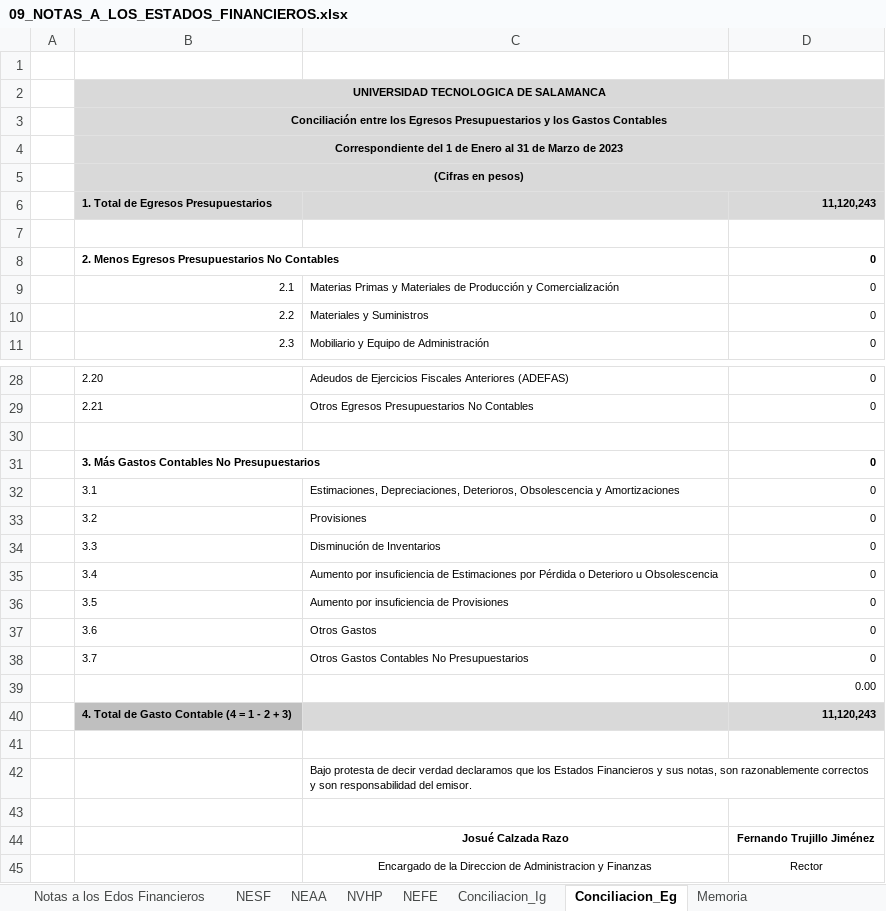
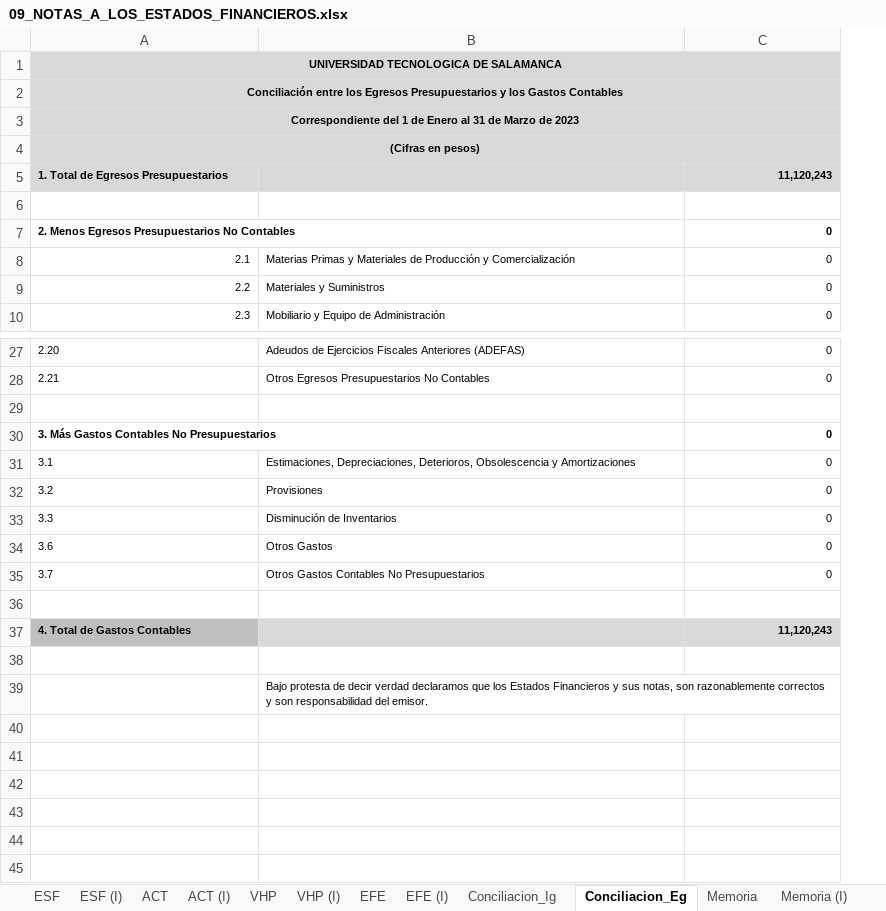
Before and after one commit to JoseRazo/uts, an Excel workbook: src/assets/content/estados-financieros/2023/primer-trimestre/01_INFORMACION_CONTABLE/09_NOTAS_A_LOS_ESTADOS_FINANCIEROS.xlsx, sheet Conciliacion_Eg, drawn as a sheet; only a part is shown, gaps mark what is left out; values as stored, in another font and other column widths than the file's, no borders; removed rows and columns are numbered as before the commit, all else as after; the diff names each change by its address in the sheet, - before the commit and + after, or states it on an @@ line.

```diff
--- a/src/assets/content/estados-financieros/2023/primer-trimestre/01_INFORMACION_CONTABLE/09_NOTAS_A_LOS_ESTADOS_FINANCIEROS.xlsx (sheet Conciliacion_Eg)
+++ b/src/assets/content/estados-financieros/2023/primer-trimestre/01_INFORMACION_CONTABLE/09_NOTAS_A_LOS_ESTADOS_FINANCIEROS.xlsx (sheet Conciliacion_Eg)
-sheet tab: NESF
+sheet tab: ESF (I)
-sheet tab: NEAA
-sheet tab: NVHP
-sheet tab: NEFE
+sheet tab: ESF
+sheet tab: ACT
+sheet tab: ACT (I)
+sheet tab: VHP
+sheet tab: VHP (I)
+sheet tab: EFE
+sheet tab: EFE (I)
+sheet tab: Memoria (I)
-column A, empty
-row 1: (empty)
-row 35:  | 3.4 | Aumento por insuficiencia de Estimaciones por Pérdida o Deterioro u Obsolescencia | 0
-row 36:  | 3.5 | Aumento por insuficiencia de Provisiones | 0
-C36: 0.00
+C36: (empty)
-A37: 4. Total de Gasto Contable (4 = 1 - 2 + 3)
+A37: 4. Total de Gastos Contables
-row 43: (empty)
-row 44:  |  | Josué Calzada Razo | Fernando Trujillo Jiménez
-row 45:  |  | Encargado de la Direccion de Administracion y Finanzas | Rector
```
Also changed, not shown: sheet ESF (I), sheet Memoria, sheet Notas a los Edos Financieros, sheet Conciliacion_Ig, formulas that keep their value, src/assets/content/estados-financieros/2023/primer-trimestre/01_INFORMACION_CONTABLE/08_INFORME_DE_PASIVOS_CONTINGENTES.xlsx, src/assets/content/estados-financieros/2023/primer-trimestre/02_INFORMACION_PRESUPUESTARIA/06_ESTADO_ANALITICO_DE_EGRESOS_ENDEUDAMIENTO_NETO.xlsx, 55 other files.
